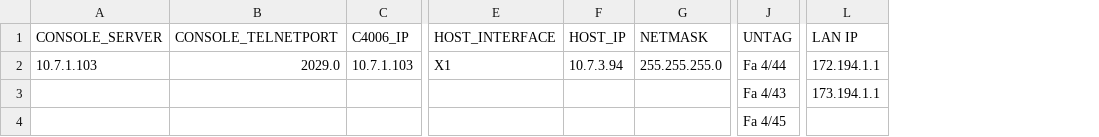
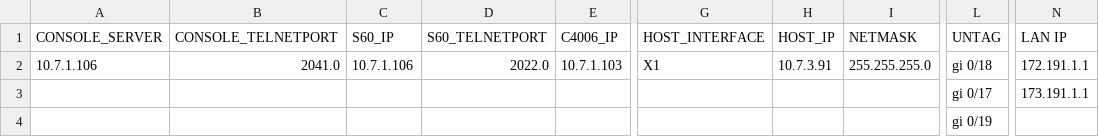
Before and after one commit to hivictording/SNWL-CapacityTest, a CSV file: RF-Capacity/CapBed-CapacityCase/tmp.csv, drawn as a sheet; only a part is shown, gaps mark what is left out; addresses are those after the commit; the diff names each change by its address in the sheet, - before the commit and + after, or states it on an @@ line.

```diff
--- a/RF-Capacity/CapBed-CapacityCase/tmp.csv
+++ b/RF-Capacity/CapBed-CapacityCase/tmp.csv
+column C (S60_IP), row 2: 10.7.1.106
+column D (S60_TELNETPORT), row 2: 2022.0
-A2 (CONSOLE_SERVER): 10.7.1.103
+A2 (CONSOLE_SERVER): 10.7.1.106
-B2 (CONSOLE_TELNETPORT): 2029.0
+B2 (CONSOLE_TELNETPORT): 2041.0
-H2 (HOST_IP): 10.7.3.94
+H2 (HOST_IP): 10.7.3.91
-L2 (UNTAG): Fa 4/44
+L2 (UNTAG): gi 0/18
-N2 (LAN IP): 172.194.1.1
+N2 (LAN IP): 172.191.1.1
-L3 (UNTAG): Fa 4/43
+L3 (UNTAG): gi 0/17
-N3 (LAN IP): 173.194.1.1
+N3 (LAN IP): 173.191.1.1
-L4 (UNTAG): Fa 4/45
+L4 (UNTAG): gi 0/19
```
Also changed, not shown: 15 other files.
